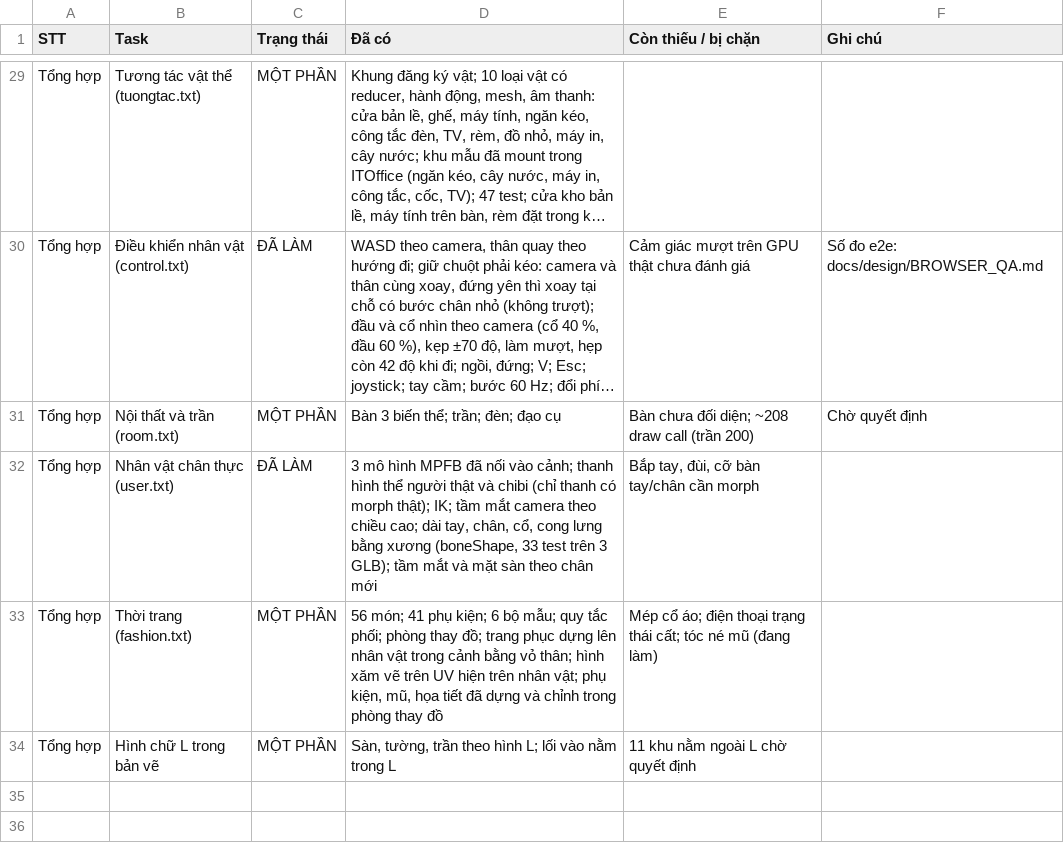
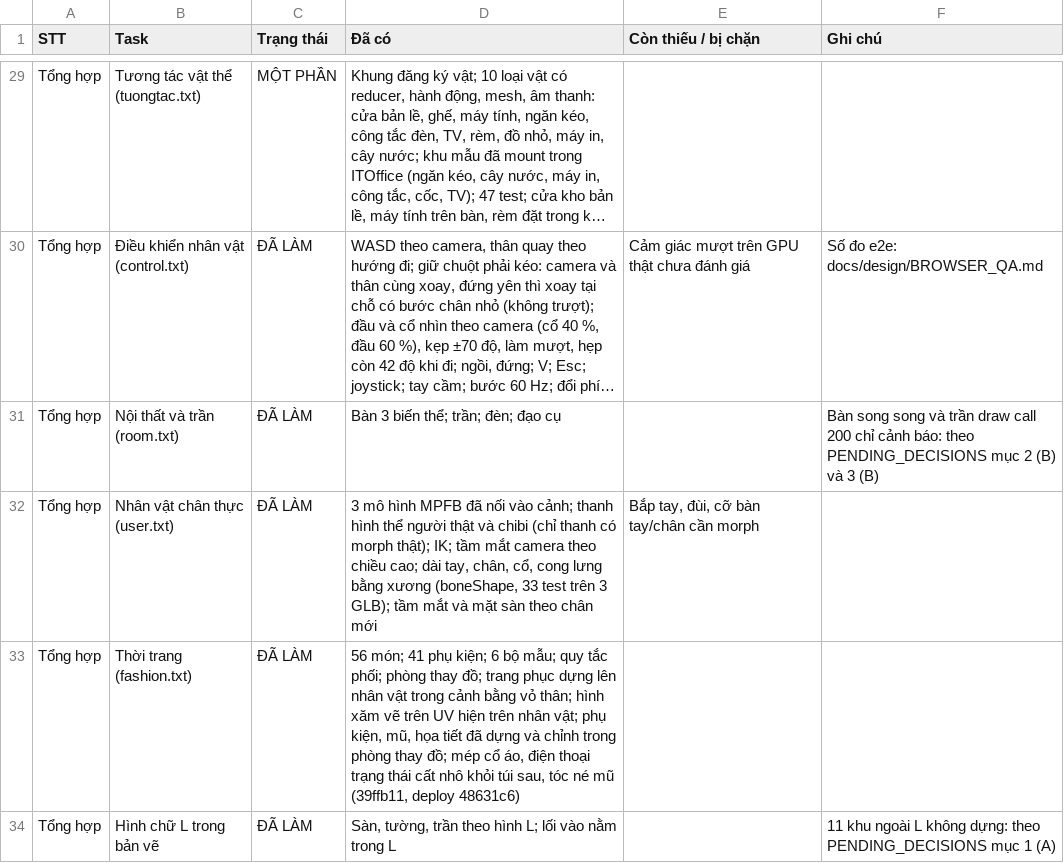
Before and after one commit to thangdvt1997/gpb-tool, a CSV file: docs/design/TASK_STATUS.csv, drawn as a sheet; only a part is shown, gaps mark what is left out; long unchanged cells end in …; the diff names each change by its address in the sheet, - before the commit and + after, or states it on an @@ line.

```diff
--- a/docs/design/TASK_STATUS.csv
+++ b/docs/design/TASK_STATUS.csv
-C31 (Trạng thái): MỘT PHẦN
+C31 (Trạng thái): ĐÃ LÀM
-E31 (Còn thiếu / bị chặn): Bàn chưa đối diện; ~208 draw call (trần 200)
+E31 (Còn thiếu / bị chặn): (empty)
-F31 (Ghi chú): Chờ quyết định
+F31 (Ghi chú): Bàn song song và trần draw call 200 chỉ cảnh báo: theo PENDING_DECISIONS mục 2 (B) và 3 (B)
-C33:C34 (Trạng thái): MỘT PHẦN
+C33:C34 (Trạng thái): ĐÃ LÀM
-D33 (Đã có): …phòng thay đồ
+D33 (Đã có): …phòng thay đồ; mép cổ áo, điện thoại trạng thái cất nhô khỏi túi sau, tóc né mũ (39ffb11, deploy 48631c6)
-E33 (Còn thiếu / bị chặn): Mép cổ áo; điện thoại trạng thái cất; tóc né mũ (đang làm)
+E33 (Còn thiếu / bị chặn): (empty)
-E34 (Còn thiếu / bị chặn): 11 khu nằm ngoài L chờ quyết định
+E34 (Còn thiếu / bị chặn): (empty)
-F34 (Ghi chú): (empty)
+F34 (Ghi chú): 11 khu ngoài L không dựng: theo PENDING_DECISIONS mục 1 (A)
```
Also changed, not shown: 1 other file.
